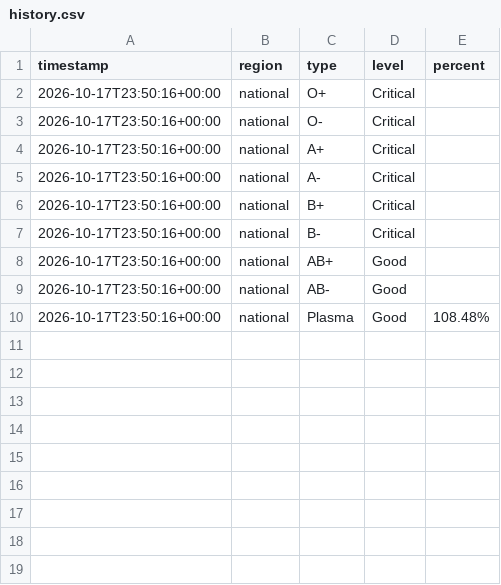
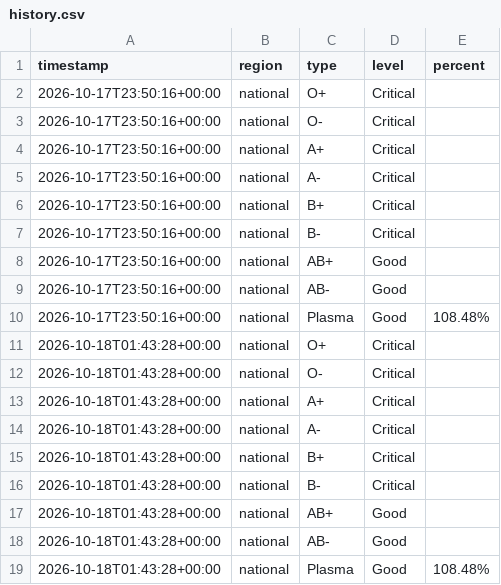
Before and after one commit to freidx/lifeblood-graph, a CSV file: docs/history.csv, drawn as a sheet.

```diff
--- a/docs/history.csv
+++ b/docs/history.csv
@@ -10 +10,10 @@ timestamp,region,type,level,percent
 2026-10-17T23:50:16+00:00,national,Plasma,Good,108.48%
+2026-10-18T01:43:28+00:00,national,O+,Critical,
+2026-10-18T01:43:28+00:00,national,O-,Critical,
+2026-10-18T01:43:28+00:00,national,A+,Critical,
+2026-10-18T01:43:28+00:00,national,A-,Critical,
+2026-10-18T01:43:28+00:00,national,B+,Critical,
+2026-10-18T01:43:28+00:00,national,B-,Critical,
+2026-10-18T01:43:28+00:00,national,AB+,Good,
+2026-10-18T01:43:28+00:00,national,AB-,Good,
+2026-10-18T01:43:28+00:00,national,Plasma,Good,108.48%
```
